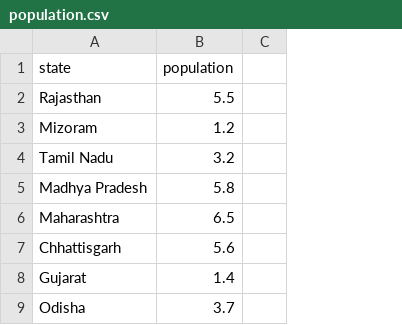
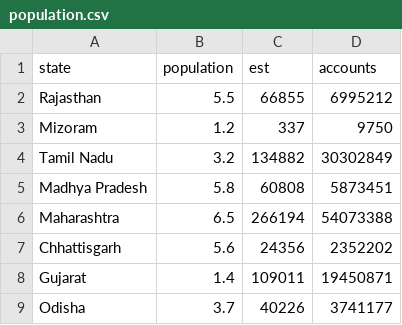
Before and after one commit to gauravmeena0708/d3, a CSV file: population.csv, drawn as a sheet; only a part is shown; removed rows and columns are numbered as before the commit, all else as after; the diff names each change by its address in the sheet, - before the commit and + after, or states it on an @@ line.

Commit message:
for adding random data visualizations

```diff
--- a/population.csv
+++ b/population.csv
-column C, empty
+column C (est), rows 2-9: 66855 | 337 | 134882 | 60808 | 266194 | 24356 | 109011 | 40226
+column D (accounts), rows 2-9: 6995212 | 9750 | 30302849 | 5873451 | 54073388 | 2352202 | 19450871 | 3741177
```
Also changed, not shown: 2 other files.
